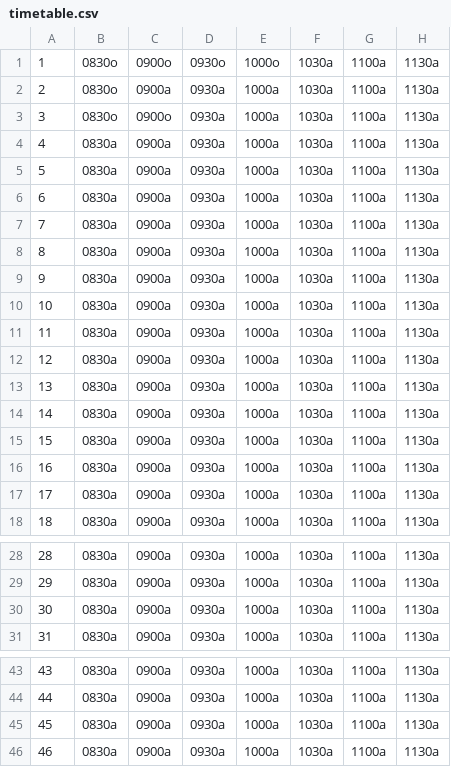
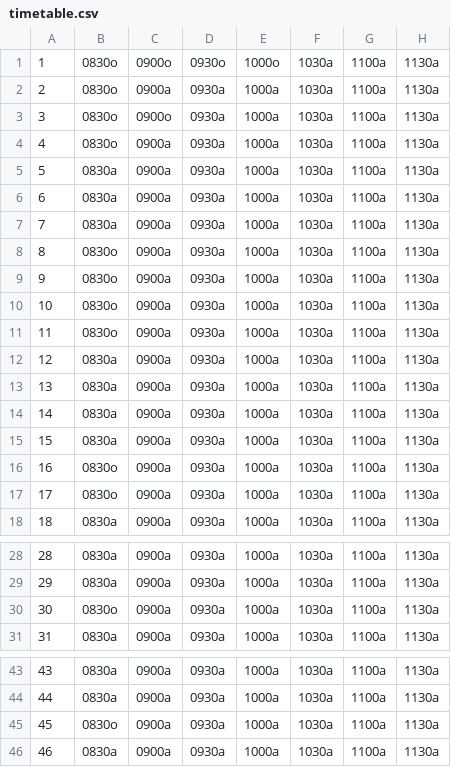
Before and after one commit to JacobBPedersen/P1-Healthcare-System, a CSV file: src/timetable.csv, drawn as a sheet; only a part is shown, gaps mark what is left out; the diff names each change by its address in the sheet, - before the commit and + after, or states it on an @@ line.

```diff
--- a/src/timetable.csv
+++ b/src/timetable.csv
-B4: 0830a
+B4: 0830o
-B8:B11: 0830a
+B8:B11: 0830o
-B16:B17: 0830a
+B16:B17: 0830o
-B30: 0830a
+B30: 0830o
-B45: 0830a
+B45: 0830o
```
Also changed, not shown: 2 other files.
